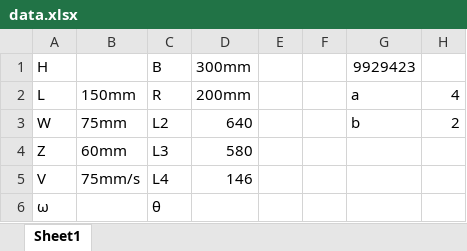
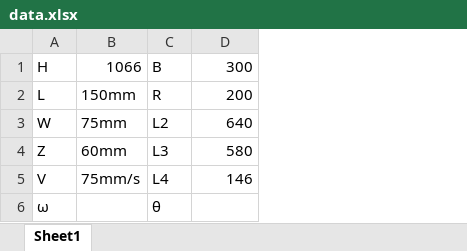
Before and after one commit to Armangb1/dynamic_machine_project, an Excel workbook: data.xlsx, sheet Sheet1, drawn as a sheet; values as stored, in another font and other column widths than the file's, no borders; the diff names each change by its address in the sheet, - before the commit and + after, or states it on an @@ line.

```diff
--- a/data.xlsx (sheet Sheet1)
+++ b/data.xlsx (sheet Sheet1)
-column E, empty
-column F, empty
-column G, rows 1-3: 9929423 | a | b
-column H, rows 2-3: 4 | 2
-B1: (empty)
+B1: 1066
-D1: 300mm
+D1: 300
-D2: 200mm
+D2: 200
```
Also changed, not shown: formulas that keep their value, 3 other files.
